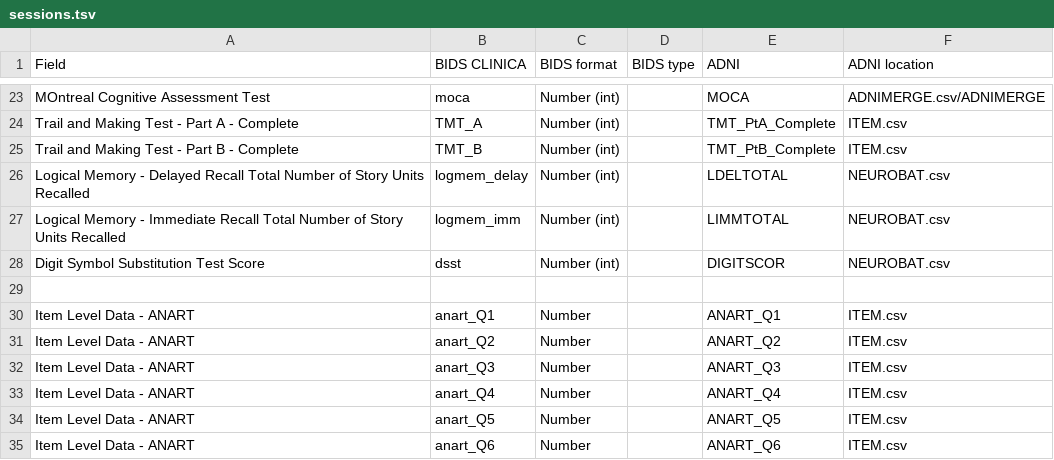
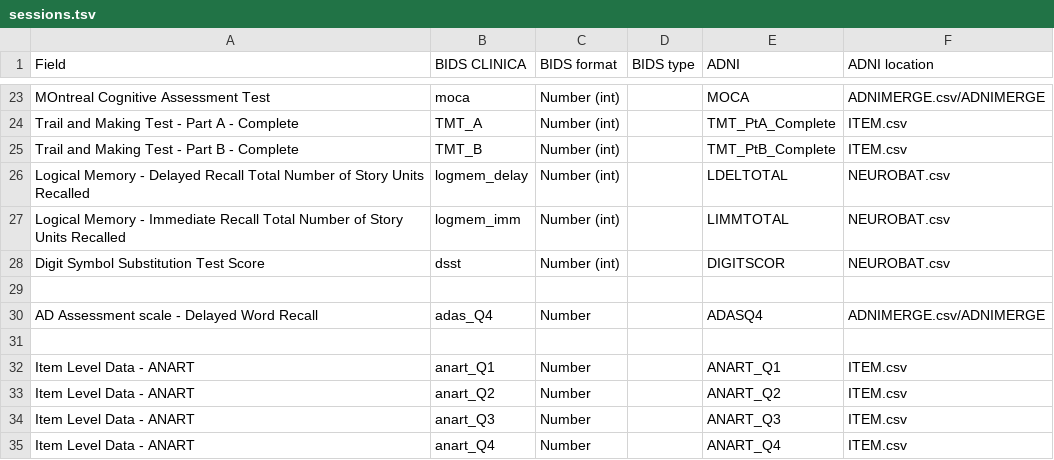
Before and after one commit to aramis-lab/clinica, a TSV file: clinica/converters/adni_to_bids/specifications/sessions.tsv, drawn as a sheet; only a part is shown, gaps mark what is left out; the shorter side is filled out with more unchanged rows.

Commit message:
ADASQ4 from ADNIMERGE added

```diff
--- a/clinica/converters/adni_to_bids/specifications/sessions.tsv
+++ b/clinica/converters/adni_to_bids/specifications/sessions.tsv
@@ -29,2 +29,4 @@ Digit Symbol Substitution Test Score	dsst	Number (int)		DIGITSCOR	NEUROBAT.csv
 					
+AD Assessment scale - Delayed Word Recall	adas_Q4	Number		ADASQ4	ADNIMERGE.csv/ADNIMERGE
+
 Item Level Data - ANART	anart_Q1	Number		ANART_Q1	ITEM.csv
```
